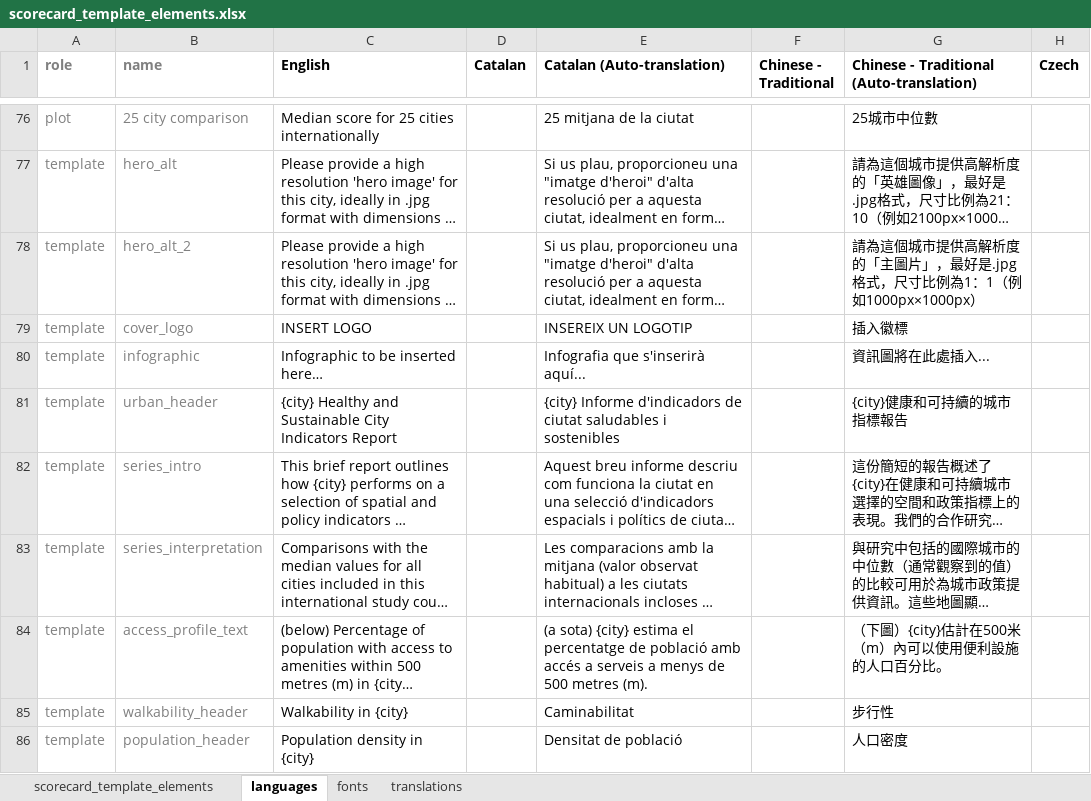
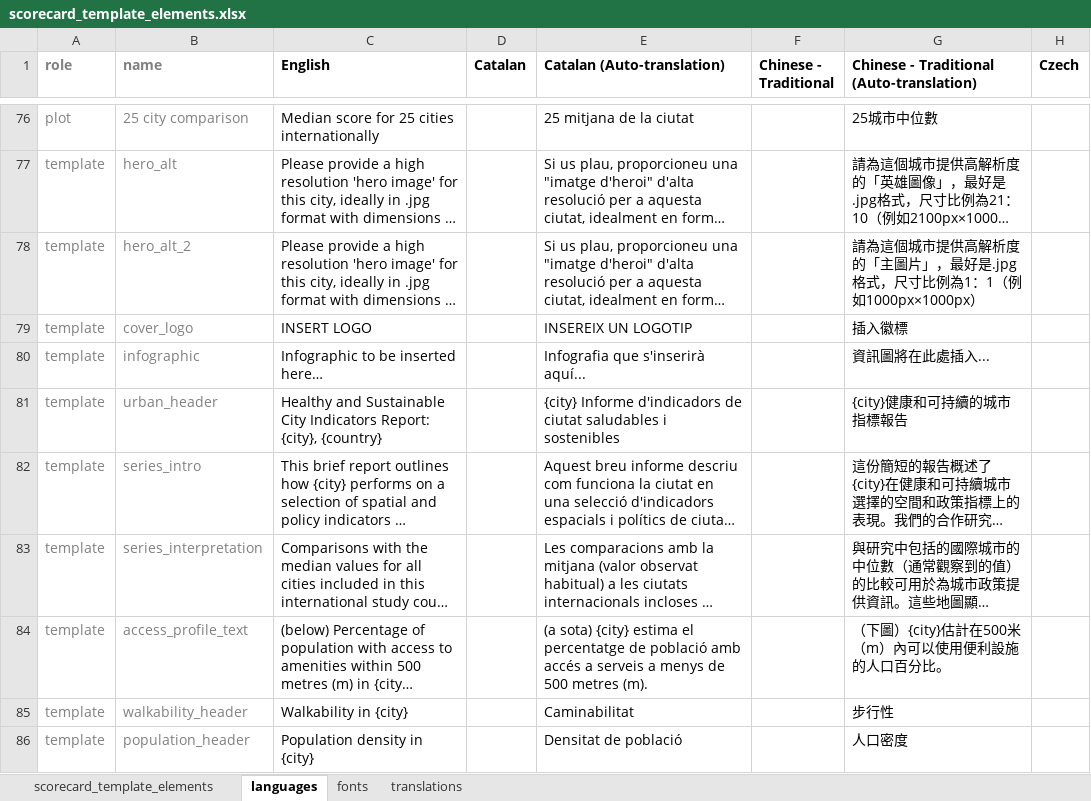
Before and after one commit to global-healthy-liveable-cities/global_scorecards, an Excel workbook: scorecard_template_elements.xlsx, sheet languages, drawn as a sheet; only a part is shown, gaps mark what is left out; long unchanged cells end in …; values as stored, in another font and other column widths than the file's, no borders; conditional formats not drawn; the diff names each change by its address in the sheet, - before the commit and + after, or states it on an @@ line.

Commit message:
amended urban header on second page for better readability in different languages

```diff
--- a/scorecard_template_elements.xlsx (sheet languages)
+++ b/scorecard_template_elements.xlsx (sheet languages)
-C81 (English): {city} Healthy and Sustainable City Indicators Report
+C81 (English): Healthy and Sustainable City Indicators Report: {city}, {country}
```
